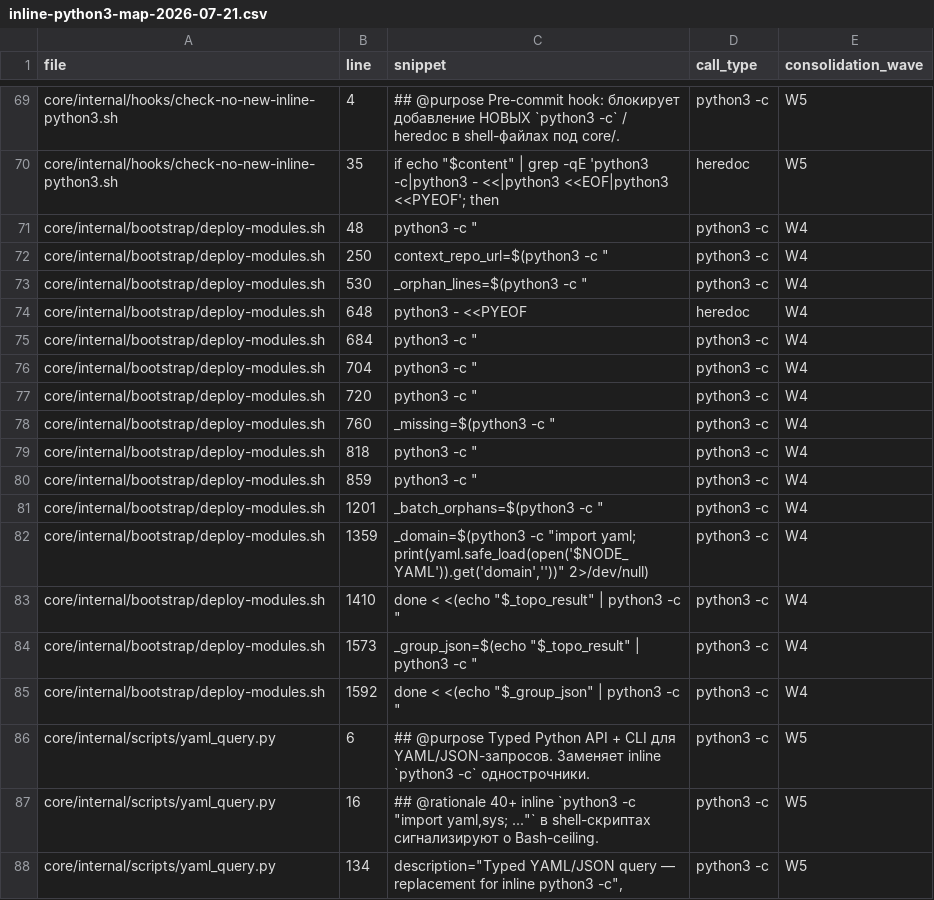
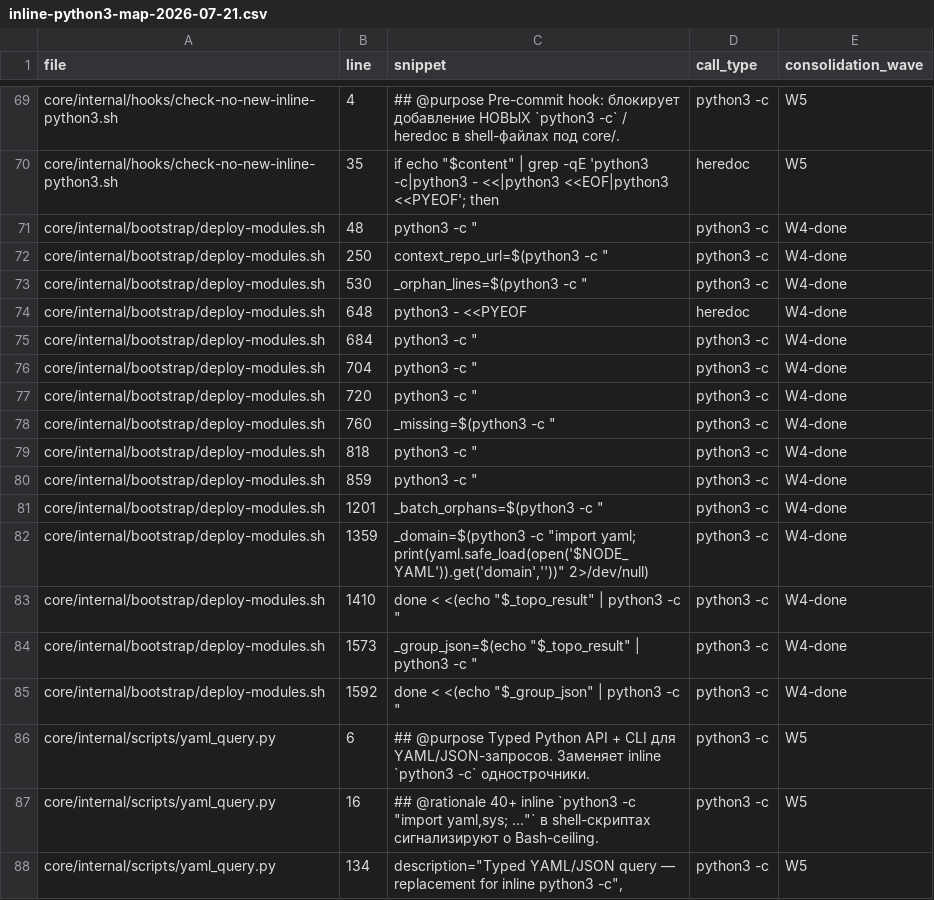
Before and after one commit to TronyxLab/ai-platform, a CSV file: reports/inline-python3-map-2026-07-21.csv, drawn as a sheet; only a part is shown, gaps mark what is left out; the diff covers the shown part only.

Commit message:
feat(wave4): W4-E1..E5 Strangler-Fig top-3 complete — 4114→392 LOC shell, 7 Python modules, 7 unit tests
Strangler-Fig decomposition завершён для топ-3 shell-монолитов:

deploy-modules.sh (1731→96 LOC, -94%):
  - Python: deploy/{context_overlay,docker_orchestrator,orphan_reconciler,secrets_validator,sudoers_generator}.py
  - Tests: test_{context_overlay,docker_orchestrator,orphan_reconciler,secrets_validator,sudoers_generator}.py

converge.sh (1122→150 LOC, -87%):
  - Python: converge/reconciler.py
  - Tests: test_reconciler.py

node-lifecycle.sh (1403→146 LOC, -90%):
  - Python: lifecycle/{state_machine,steps}.py
  - Tests: test_state_machine.py

Сопутствующие изменения:
  - gate-тесты адаптированы под новую архитектуру (DRY, inline-python3 check, make_target_contracts)
  - AGENTS.md: Wave 4 результаты, TRAP[DECISION] для Strangler-Fig
  - D5 schema: validate_module_yaml.py — @moduleMap diff, cross-module dep check
  - DevPlan 036 (full-gate-fixes), 037 (postfix-drift-a-mismatch)
  - VerificationReport 05
  - _fix_compose_profiles.py (dead artifact, D5 workaround) — удалён

Результат: 4990 LOC deleted, 1132 LOC added. 0 inline python3 блоков.
Strangler-Fig признан canonical pattern для shell→Python миграции.

```diff
--- a/reports/inline-python3-map-2026-07-21.csv
+++ b/reports/inline-python3-map-2026-07-21.csv
@@ -70,17 +70,17 @@ file,line,snippet,call_type,consolidation_wave
 "core/internal/hooks/check-no-new-inline-python3.sh",35,"        if echo ""$content"" | grep -qE 'python3 -c|python3 - <<|python3 <<EOF|python3 <<PYEOF'; then",heredoc,W5
-"core/internal/bootstrap/deploy-modules.sh",48,"    python3 -c """,python3 -c,W4
-"core/internal/bootstrap/deploy-modules.sh",250,"    context_repo_url=$(python3 -c """,python3 -c,W4
-"core/internal/bootstrap/deploy-modules.sh",530,"    _orphan_lines=$(python3 -c """,python3 -c,W4
-"core/internal/bootstrap/deploy-modules.sh",648,"    python3 - <<PYEOF",heredoc,W4
-"core/internal/bootstrap/deploy-modules.sh",684,"    python3 -c """,python3 -c,W4
-"core/internal/bootstrap/deploy-modules.sh",704,"    python3 -c """,python3 -c,W4
-"core/internal/bootstrap/deploy-modules.sh",720,"    python3 -c """,python3 -c,W4
-"core/internal/bootstrap/deploy-modules.sh",760,"    _missing=$(python3 -c """,python3 -c,W4
-"core/internal/bootstrap/deploy-modules.sh",818,"    python3 -c """,python3 -c,W4
-"core/internal/bootstrap/deploy-modules.sh",859,"    python3 -c """,python3 -c,W4
-"core/internal/bootstrap/deploy-modules.sh",1201,"    _batch_orphans=$(python3 -c """,python3 -c,W4
-"core/internal/bootstrap/deploy-modules.sh",1359,"        _domain=$(python3 -c ""import yaml; print(yaml.safe_load(open('$NODE_YAML')).get('domain',''))"" 2>/dev/null)",python3 -c,W4
-"core/internal/bootstrap/deploy-modules.sh",1410,"        done < <(echo ""$_topo_result"" | python3 -c """,python3 -c,W4
-"core/internal/bootstrap/deploy-modules.sh",1573,"            _group_json=$(echo ""$_topo_result"" | python3 -c """,python3 -c,W4
-"core/internal/bootstrap/deploy-modules.sh",1592,"            done < <(echo ""$_group_json"" | python3 -c """,python3 -c,W4
+"core/internal/bootstrap/deploy-modules.sh",48,"    python3 -c """,python3 -c,W4-done
+"core/internal/bootstrap/deploy-modules.sh",250,"    context_repo_url=$(python3 -c """,python3 -c,W4-done
+"core/internal/bootstrap/deploy-modules.sh",530,"    _orphan_lines=$(python3 -c """,python3 -c,W4-done
+"core/internal/bootstrap/deploy-modules.sh",648,"    python3 - <<PYEOF",heredoc,W4-done
+"core/internal/bootstrap/deploy-modules.sh",684,"    python3 -c """,python3 -c,W4-done
+"core/internal/bootstrap/deploy-modules.sh",704,"    python3 -c """,python3 -c,W4-done
+"core/internal/bootstrap/deploy-modules.sh",720,"    python3 -c """,python3 -c,W4-done
+"core/internal/bootstrap/deploy-modules.sh",760,"    _missing=$(python3 -c """,python3 -c,W4-done
+"core/internal/bootstrap/deploy-modules.sh",818,"    python3 -c """,python3 -c,W4-done
+"core/internal/bootstrap/deploy-modules.sh",859,"    python3 -c """,python3 -c,W4-done
+"core/internal/bootstrap/deploy-modules.sh",1201,"    _batch_orphans=$(python3 -c """,python3 -c,W4-done
+"core/internal/bootstrap/deploy-modules.sh",1359,"        _domain=$(python3 -c ""import yaml; print(yaml.safe_load(open('$NODE_YAML')).get('domain',''))"" 2>/dev/null)",python3 -c,W4-done
+"core/internal/bootstrap/deploy-modules.sh",1410,"        done < <(echo ""$_topo_result"" | python3 -c """,python3 -c,W4-done
+"core/internal/bootstrap/deploy-modules.sh",1573,"            _group_json=$(echo ""$_topo_result"" | python3 -c """,python3 -c,W4-done
+"core/internal/bootstrap/deploy-modules.sh",1592,"            done < <(echo ""$_group_json"" | python3 -c """,python3 -c,W4-done
 "core/internal/scripts/yaml_query.py",6,"## @purpose  Typed Python API + CLI для YAML/JSON-запросов. Заменяет inline `python3 -c` однострочники.",python3 -c,W5
```
Also changed, not shown: 8 edited cells elsewhere in this file, 46 other files.
